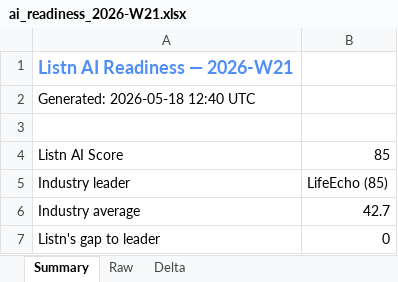
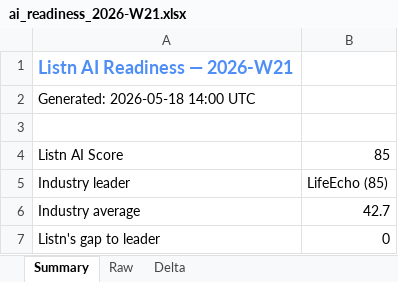
Before and after one commit to divisingh19988-gif/listn-intel, an Excel workbook: reports/ai_readiness_2026-W21.xlsx, sheet Summary, drawn as a sheet; values as stored, in another font and other column widths than the file's, no borders; the diff names each change by its address in the sheet, - before the commit and + after, or states it on an @@ line.

```diff
--- a/reports/ai_readiness_2026-W21.xlsx (sheet Summary)
+++ b/reports/ai_readiness_2026-W21.xlsx (sheet Summary)
-A2: Generated: 2026-05-18 12:40 UTC
+A2: Generated: 2026-05-18 14:00 UTC
```
Also changed, not shown: sheet Delta, reports/meta_intel_2026-W21.xlsx, reports/seo_intel_2026-W21.xlsx, 5 other files.
